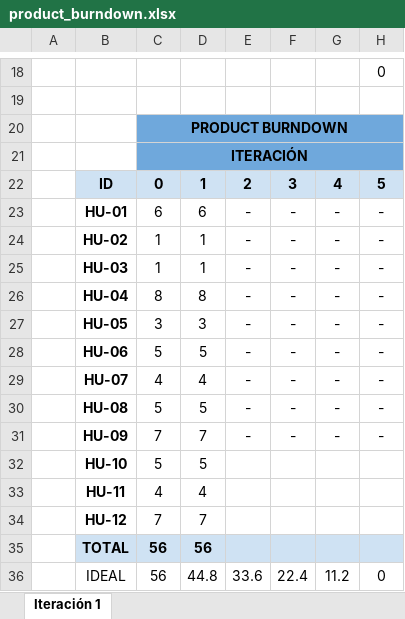
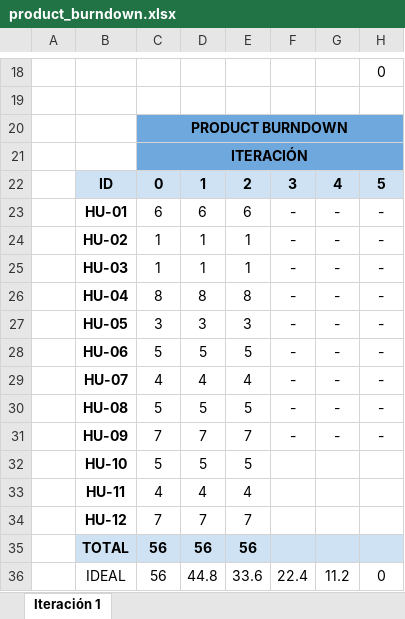
Before and after one commit to ecameroruiz/pgpi, an Excel workbook: iteracion2/product_burndown.xlsx, sheet Iteración 1, drawn as a sheet; only a part is shown, gaps mark what is left out; values as stored, in another font and other column widths than the file's, no borders; charts and pictures not drawn; the diff names each change by its address in the sheet, - before the commit and + after, or states it on an @@ line.

```diff
--- a/iteracion2/product_burndown.xlsx (sheet Iteración 1)
+++ b/iteracion2/product_burndown.xlsx (sheet Iteración 1)
-E23: -
+E23: 6
-E24:E25: -
+E24:E25: 1
-E26: -
+E26: 8
-E27: -
+E27: 3
-E28: -
+E28: 5
-E29: -
+E29: 4
-E30: -
+E30: 5
-E31: -
+E31: 7
-E32: (empty)
+E32: 5
-E33: (empty)
+E33: 4
-E34: (empty)
+E34: 7
-E35: (empty)
+E35: 56
```
Also changed, not shown: charts or pictures, 2 other files.
